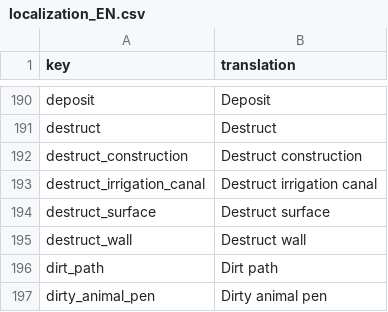
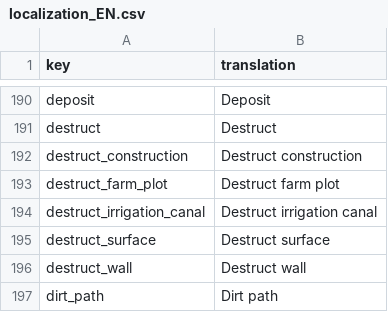
Before and after one commit to TheRickMountain/Paleon, a CSV file: Technolithic/Technolithic/Content/Localizations/localization_EN.csv, drawn as a sheet; only a part is shown, gaps mark what is left out; the shorter side is filled out with more unchanged rows.

```diff
--- a/Technolithic/Technolithic/Content/Localizations/localization_EN.csv
+++ b/Technolithic/Technolithic/Content/Localizations/localization_EN.csv
@@ -192,2 +192,3 @@ destruct,Destruct
 destruct_construction,Destruct construction
+destruct_farm_plot,Destruct farm plot
 destruct_irrigation_canal,Destruct irrigation canal
```
Also changed, not shown: Technolithic/Technolithic/Content/Localizations/localization_DE.csv, Technolithic/Technolithic/Content/Localizations/localization_FR.csv, 21 other files.
